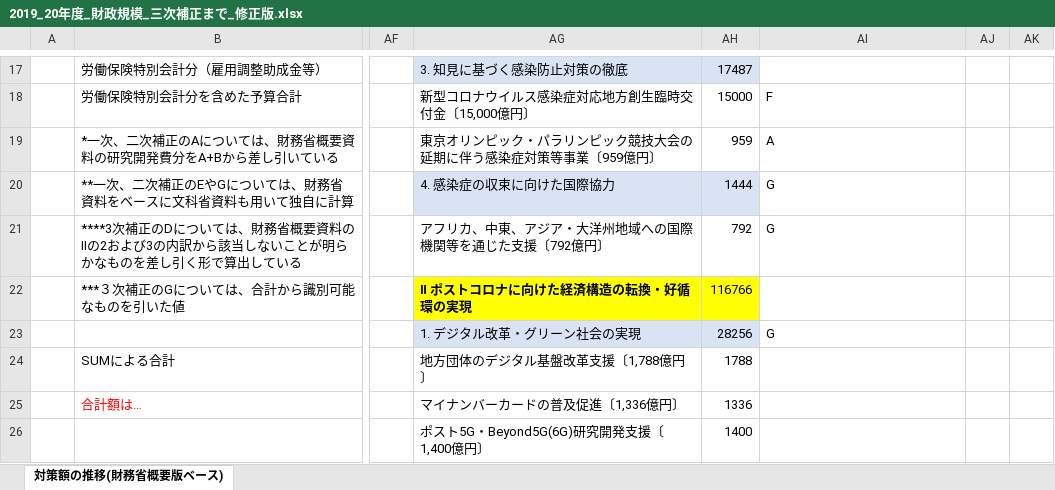
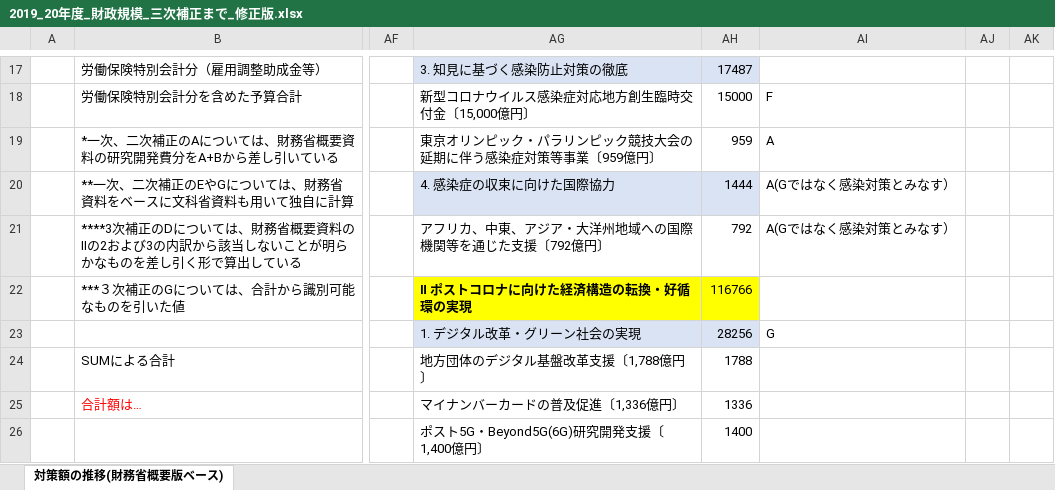
Before and after one commit to michihito-ando/covid19-japan-policies, an Excel workbook: 社会科学研究_図表データ/2019_20年度_財政規模_三次補正まで_修正版.xlsx, sheet 対策額の推移(財務省概要版ベース), drawn as a sheet; only a part is shown, gaps mark what is left out; values as stored, in another font and other column widths than the file's, no borders; the diff names each change by its address in the sheet, - before the commit and + after, or states it on an @@ line.

Commit message:
excel_corrected
財政規模のエクセル表の３次補正において、「4.感染症の収束のための国際協力」のカテゴリをGとしていたがAに修正。集計においてはAとして集計されていた。

```diff
--- a/社会科学研究_図表データ/2019_20年度_財政規模_三次補正まで_修正版.xlsx (sheet 対策額の推移(財務省概要版ベース))
+++ b/社会科学研究_図表データ/2019_20年度_財政規模_三次補正まで_修正版.xlsx (sheet 対策額の推移(財務省概要版ベース))
-AI20:AI21: G
+AI20:AI21: A(Gではなく感染対策とみなす）
```
Also changed, not shown: 1 other file.
